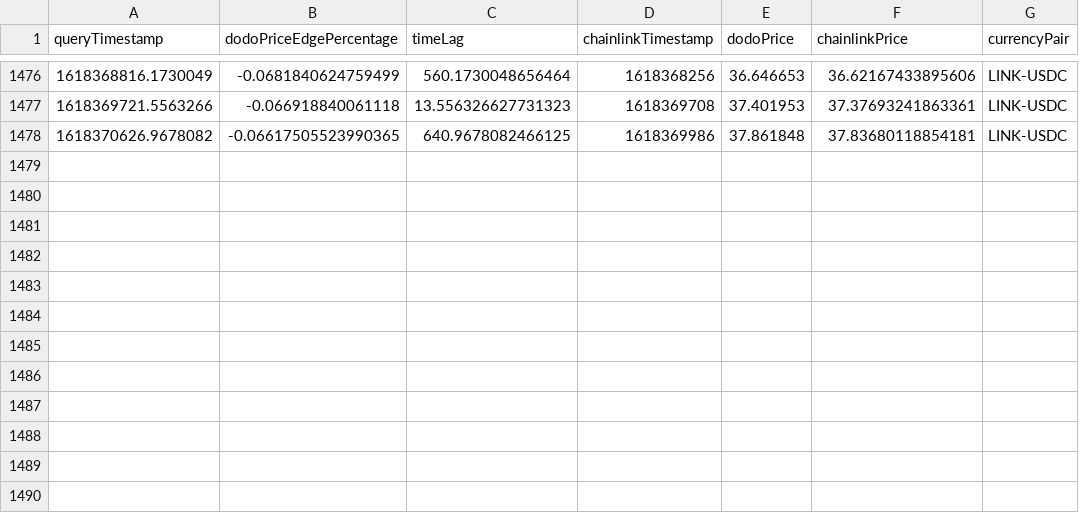
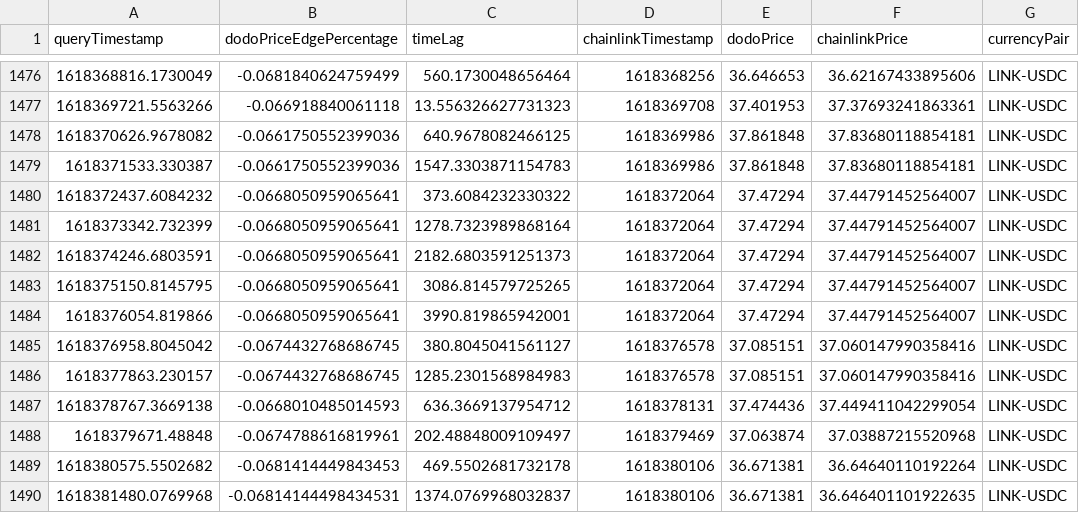
Before and after one commit to giddyphysicist/ChainlinkHackathon2021, a CSV file: data/LINK-USDC.csv, drawn as a sheet; only a part is shown, gaps mark what is left out.

```diff
--- a/data/LINK-USDC.csv
+++ b/data/LINK-USDC.csv
@@ -1477,2 +1477,14 @@ queryTimestamp,dodoPriceEdgePercentage,timeLag,chainlinkTimestamp,dodoPrice,chai
 1618369721.5563266,-0.066918840061118,13.556326627731323,1618369708,37.401953,37.37693241863361,LINK-USDC
-1618370626.9678082,-0.06617505523990365,640.9678082466125,1618369986,37.861848,37.83680118854181,LINK-USDC
+1618370626.9678082,-0.0661750552399036,640.9678082466125,1618369986,37.861848,37.83680118854181,LINK-USDC
+1618371533.330387,-0.0661750552399036,1547.3303871154783,1618369986,37.861848,37.83680118854181,LINK-USDC
+1618372437.6084232,-0.0668050959065641,373.6084232330322,1618372064,37.47294,37.44791452564007,LINK-USDC
+1618373342.732399,-0.0668050959065641,1278.7323989868164,1618372064,37.47294,37.44791452564007,LINK-USDC
+1618374246.6803591,-0.0668050959065641,2182.6803591251373,1618372064,37.47294,37.44791452564007,LINK-USDC
+1618375150.8145795,-0.0668050959065641,3086.814579725265,1618372064,37.47294,37.44791452564007,LINK-USDC
+1618376054.819866,-0.0668050959065641,3990.819865942001,1618372064,37.47294,37.44791452564007,LINK-USDC
+1618376958.8045042,-0.0674432768686745,380.8045041561127,1618376578,37.085151,37.060147990358416,LINK-USDC
+1618377863.230157,-0.0674432768686745,1285.2301568984983,1618376578,37.085151,37.060147990358416,LINK-USDC
+1618378767.3669138,-0.0668010485014593,636.3669137954712,1618378131,37.474436,37.449411042299054,LINK-USDC
+1618379671.48848,-0.0674788616819961,202.48848009109497,1618379469,37.063874,37.03887215520968,LINK-USDC
+1618380575.5502682,-0.0681414449843453,469.5502681732178,1618380106,36.671381,36.64640110192264,LINK-USDC
+1618381480.0769968,-0.06814144498434531,1374.0769968032837,1618380106,36.671381,36.646401101922635,LINK-USDC
```
Also changed, not shown: data/AAVE-USDC.csv, data/USDT-USDC.csv, 5 other files.
